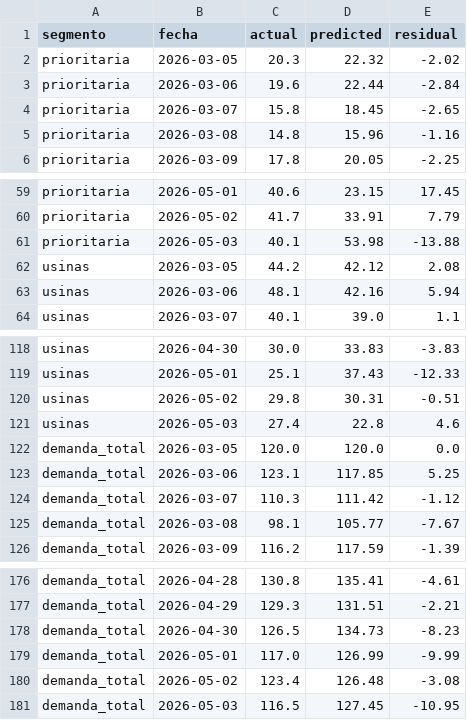
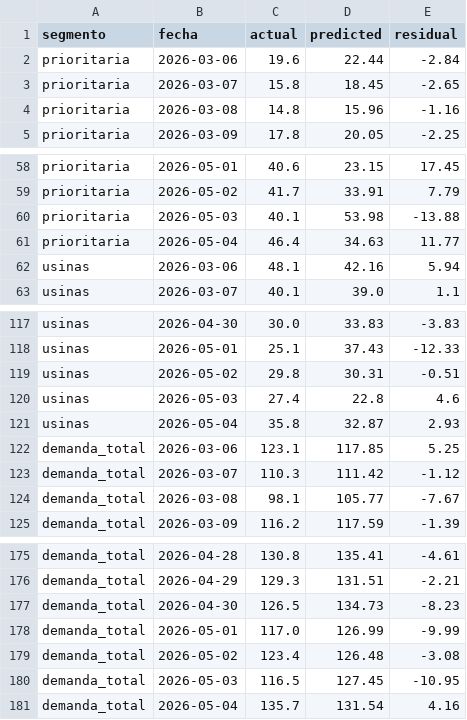
Before and after one commit to mpodeley/estado-del-sistema, a CSV file: data/forecast_backtest.csv, drawn as a sheet; only a part is shown, gaps mark what is left out.

```diff
--- a/data/forecast_backtest.csv
+++ b/data/forecast_backtest.csv
@@ -1,3 +1,2 @@
 segmento,fecha,actual,predicted,residual
-prioritaria,2026-03-05,20.3,22.32,-2.02
 prioritaria,2026-03-06,19.6,22.44,-2.84
@@ -61,3 +60,3 @@ prioritaria,2026-05-02,41.7,33.91,7.79
 prioritaria,2026-05-03,40.1,53.98,-13.88
-usinas,2026-03-05,44.2,42.12,2.08
+prioritaria,2026-05-04,46.4,34.63,11.77
 usinas,2026-03-06,48.1,42.16,5.94
@@ -121,3 +120,3 @@ usinas,2026-05-02,29.8,30.31,-0.51
 usinas,2026-05-03,27.4,22.8,4.6
-demanda_total,2026-03-05,120.0,120.0,0.0
+usinas,2026-05-04,35.8,32.87,2.93
 demanda_total,2026-03-06,123.1,117.85,5.25
@@ -181 +180,2 @@ demanda_total,2026-05-02,123.4,126.48,-3.08
 demanda_total,2026-05-03,116.5,127.45,-10.95
+demanda_total,2026-05-04,135.7,131.54,4.16
```
Also changed, not shown: data/enargas_ing.csv, data/megsa_benchmarks.csv, 18 other files.
